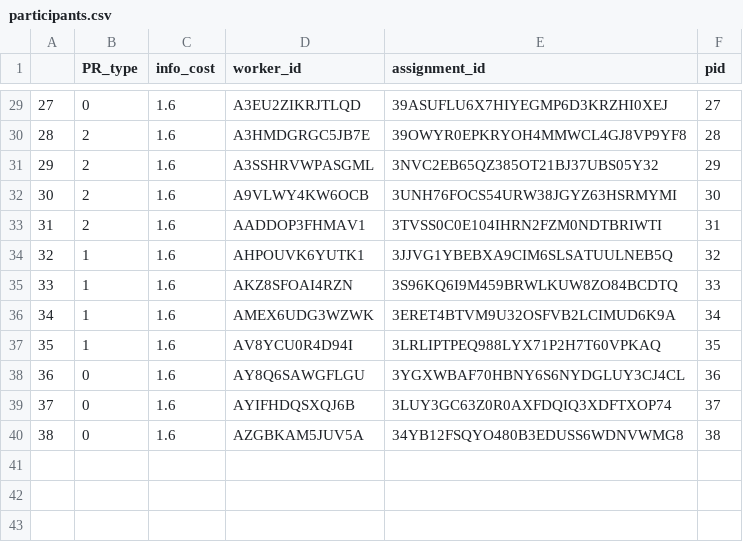
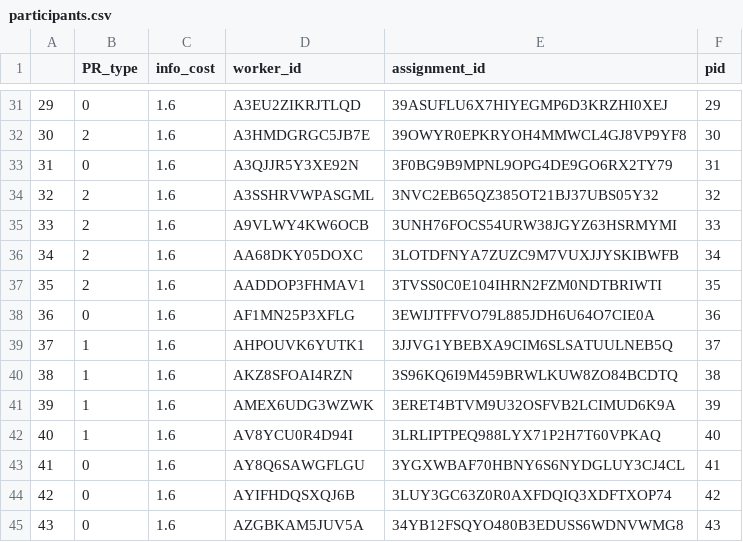
Before and after one commit to CognitiveGrowth/mcrl-nips, a CSV file: experiments/exp1/data/1/human/N4/participants.csv, drawn as a sheet; only a part is shown, gaps mark what is left out; addresses are those after the commit; the diff covers the shown part only; the diff names each change by its address in the sheet, - before the commit and + after, or states it on an @@ line.

```diff
--- a/experiments/exp1/data/1/human/N4/participants.csv
+++ b/experiments/exp1/data/1/human/N4/participants.csv
@@ column A renumbered from row 5 down @@
-F31 (pid): 27
+F31 (pid): 29
-F32 (pid): 28
+F32 (pid): 30
+row 33: 31 | 0 | 1.6 | A3QJJR5Y3XE92N | 3F0BG9B9MPNL9OPG4DE9GO6RX2TY79 | 31
-F34 (pid): 29
+F34 (pid): 32
-F35 (pid): 30
+F35 (pid): 33
+row 36: 34 | 2 | 1.6 | AA68DKY05DOXC | 3LOTDFNYA7ZUZC9M7VUXJJYSKIBWFB | 34
-F37 (pid): 31
+F37 (pid): 35
+row 38: 36 | 0 | 1.6 | AF1MN25P3XFLG | 3EWIJTFFVO79L885JDH6U64O7CIE0A | 36
-F39 (pid): 32
+F39 (pid): 37
-F40 (pid): 33
+F40 (pid): 38
-F41 (pid): 34
+F41 (pid): 39
-F42 (pid): 35
+F42 (pid): 40
-F43 (pid): 36
+F43 (pid): 41
-F44 (pid): 37
+F44 (pid): 42
-F45 (pid): 38
+F45 (pid): 43
```
Also changed, not shown: 2 added rows and 25 edited cells elsewhere in this file, experiments/exp1/data/1/human/N4/button-response.csv, experiments/exp1/data/1/human/N4/instructions.csv, 13 other files.
